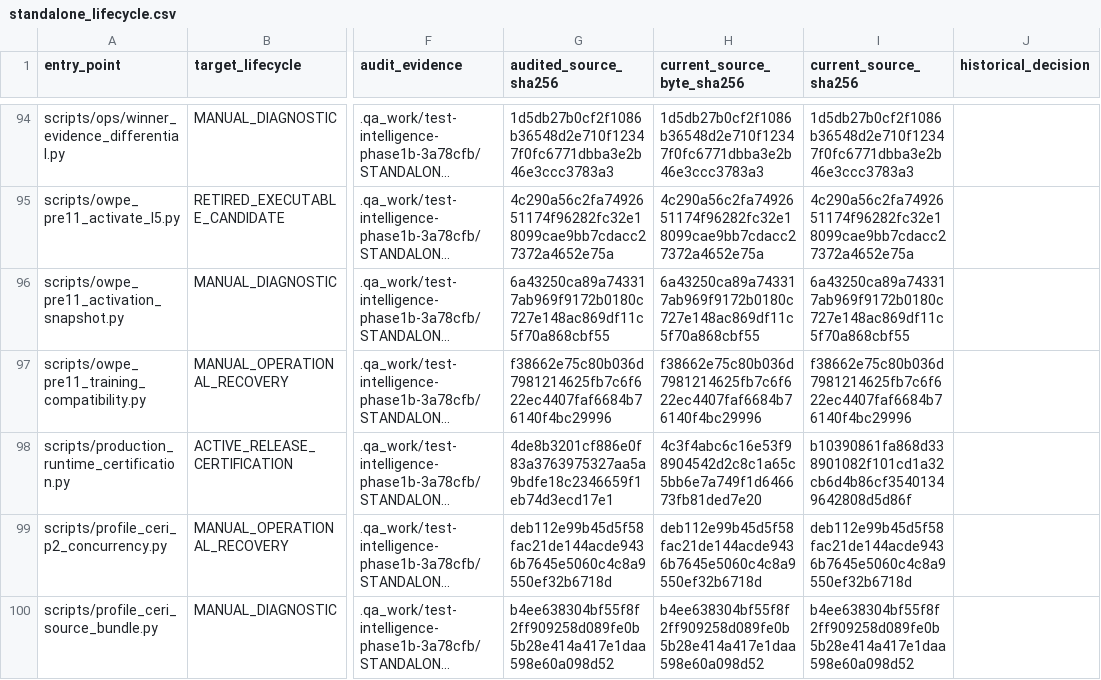
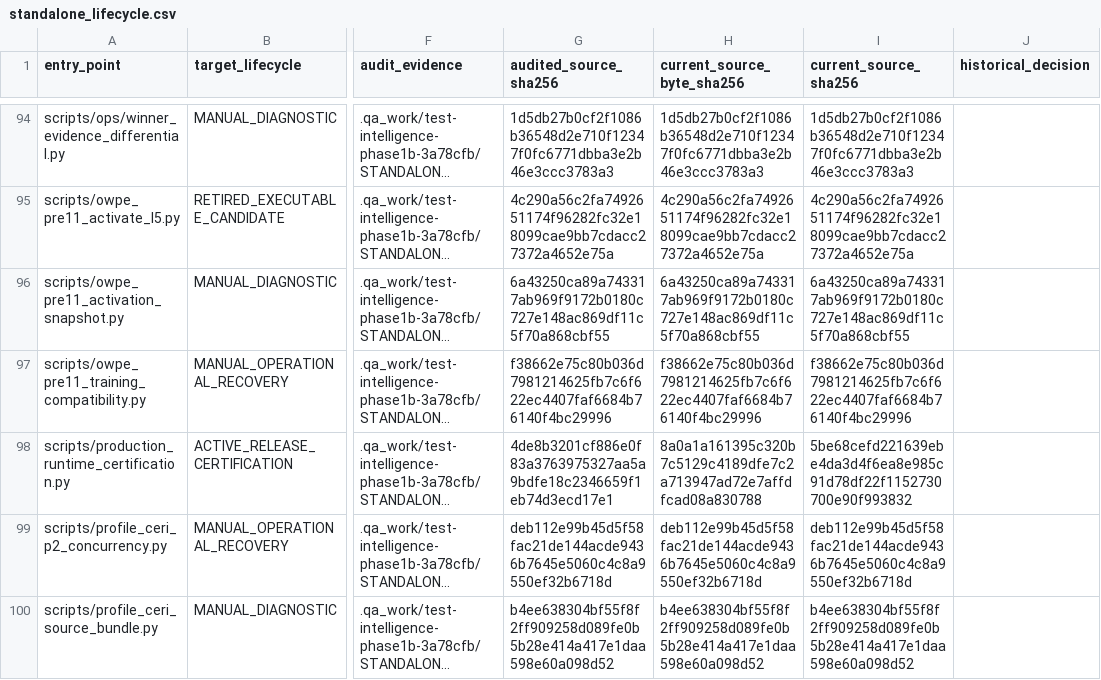
Before and after one commit to ivobog/swing-lens, a CSV file: docs/testing/standalone_lifecycle.csv, drawn as a sheet; only a part is shown, gaps mark what is left out; long unchanged cells end in …; the diff names each change by its address in the sheet, - before the commit and + after, or states it on an @@ line.

Commit message:
Run required native benchmarks before browser certification
Enable original benchmark opt-ins for explicitly required cases. Check native
prerequisites first and stop after a required skip without changing its report
or teardown. Include exact producer rejection reasons in aggregate diagnostics.

Revalidate only the complete passing eight-case UI subset from authentic original
sessions; preserve unrelated skips and reject reuse as whole native proof.
Retain current native pair, budgets, source-bound A04 and all protected checks.
Associate 37 reviewed exact documentation/test/helper paths with existing
contracts; nearby unknown paths remain unknown. Keep all 15 original selectors.

Focused controls and static checks pass; native benchmark details and pending
whole-pipeline/release verification are retained in the checkpoint report.
No merge or production activation.

```diff
--- a/docs/testing/standalone_lifecycle.csv
+++ b/docs/testing/standalone_lifecycle.csv
-H98 (current_source_byte_sha256): 4c3f4abc6c16e53f98904542d2c8c1a65c5bb6e7a749f1d646673fb81ded7e20
+H98 (current_source_byte_sha256): 8a0a1a161395c320b7c5129c4189dfe7c2a713947ad72e7affdfcad08a830788
-I98 (current_source_sha256): b10390861fa868d338901082f101cd1a32cb6d4b86cf35401349642808d5d86f
+I98 (current_source_sha256): 5be68cefd221639ebe4da3d4f6ea8e985c91d78df22f1152730700e90f993832
```
Also changed, not shown: 7 other files.
